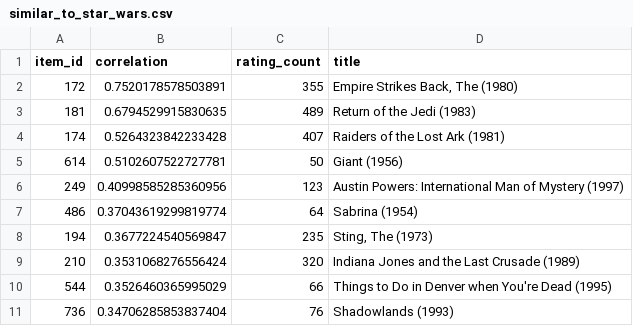
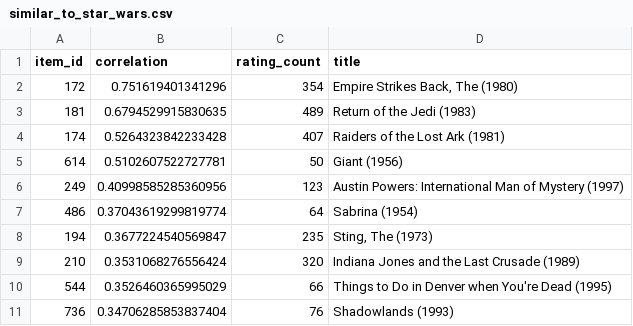
Before and after one commit to oktaybobus/ds-portfolio, a CSV file: artifacts/movie_recommender/similar_to_star_wars.csv, drawn as a sheet.

```diff
--- a/artifacts/movie_recommender/similar_to_star_wars.csv
+++ b/artifacts/movie_recommender/similar_to_star_wars.csv
@@ -1,3 +1,3 @@
 item_id,correlation,rating_count,title
-172,0.7520178578503891,355,"Empire Strikes Back, The (1980)"
+172,0.751619401341296,354,"Empire Strikes Back, The (1980)"
 181,0.6794529915830635,489,Return of the Jedi (1983)
```
Also changed, not shown: artifacts/movie_recommender/popular_films.csv, artifacts/movie_recommender/svd_rank_scan.csv, 9 other files.
